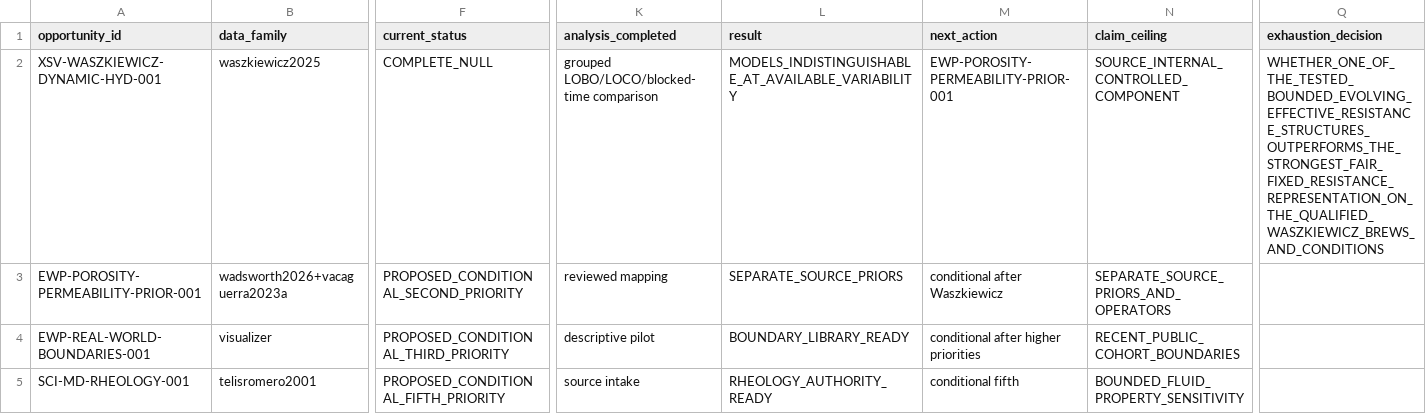
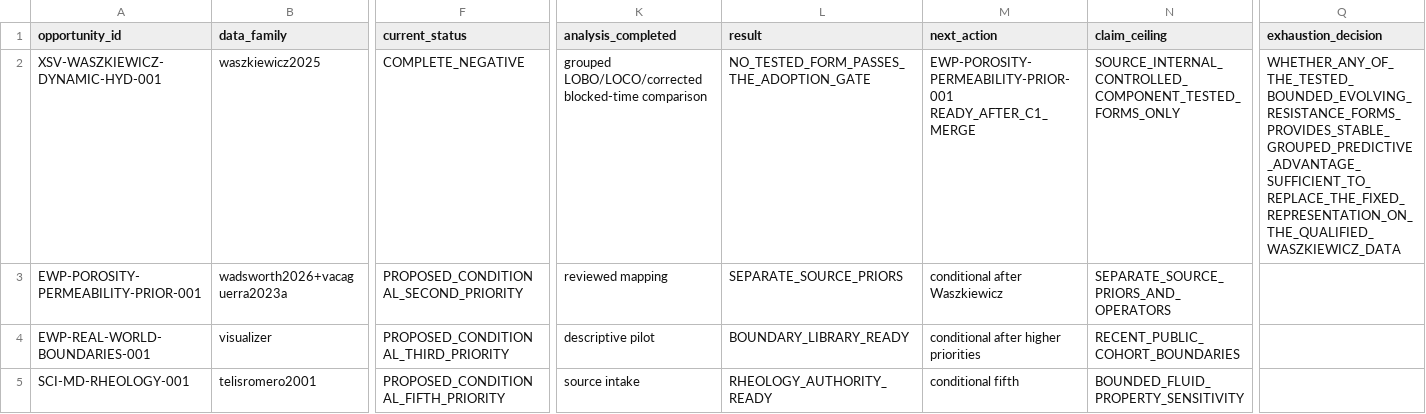
Before and after one commit to trbrewer/espresso-whole-pull, a CSV file: docs/analysis/data_leverage/DATA_LEVERAGE_LEDGER.csv, drawn as a sheet; only a part is shown, gaps mark what is left out; the diff names each change by its address in the sheet, - before the commit and + after, or states it on an @@ line.

```diff
--- a/docs/analysis/data_leverage/DATA_LEVERAGE_LEDGER.csv
+++ b/docs/analysis/data_leverage/DATA_LEVERAGE_LEDGER.csv
-F2 (current_status): COMPLETE_NULL
+F2 (current_status): COMPLETE_NEGATIVE
-K2 (analysis_completed): grouped LOBO/LOCO/blocked-time comparison
+K2 (analysis_completed): grouped LOBO/LOCO/corrected blocked-time comparison
-L2 (result): MODELS_INDISTINGUISHABLE_AT_AVAILABLE_VARIABILITY
+L2 (result): NO_TESTED_FORM_PASSES_THE_ADOPTION_GATE
-M2 (next_action): EWP-POROSITY-PERMEABILITY-PRIOR-001
+M2 (next_action): EWP-POROSITY-PERMEABILITY-PRIOR-001 READY_AFTER_C1_MERGE
-N2 (claim_ceiling): SOURCE_INTERNAL_CONTROLLED_COMPONENT
+N2 (claim_ceiling): SOURCE_INTERNAL_CONTROLLED_COMPONENT_TESTED_FORMS_ONLY
-Q2 (exhaustion_decision): WHETHER_ONE_OF_THE_TESTED_BOUNDED_EVOLVING_EFFECTIVE_RESISTANCE_STRUCTURES_OUTPERFORMS_THE_STRONGEST_FAIR_FIXED_RESISTANCE_REPRESENTATION_ON_THE_QUALIFIED_WASZKIEWICZ_BREWS_AND_CONDITIONS
+Q2 (exhaustion_decision): WHETHER_ANY_OF_THE_TESTED_BOUNDED_EVOLVING_RESISTANCE_FORMS_PROVIDES_STABLE_GROUPED_PREDICTIVE_ADVANTAGE_SUFFICIENT_TO_REPLACE_THE_FIXED_REPRESENTATION_ON_THE_QUALIFIED_WASZKIEWICZ_DATA
```
Also changed, not shown: docs/analysis/xsv_waszkiewicz_dynamic_hyd_001/LEAVE_ONE_BREW_OUT_RESULTS.csv, docs/analysis/xsv_waszkiewicz_dynamic_hyd_001/LEAVE_ONE_CONDITION_OUT_RESULTS.csv, 33 other files.
